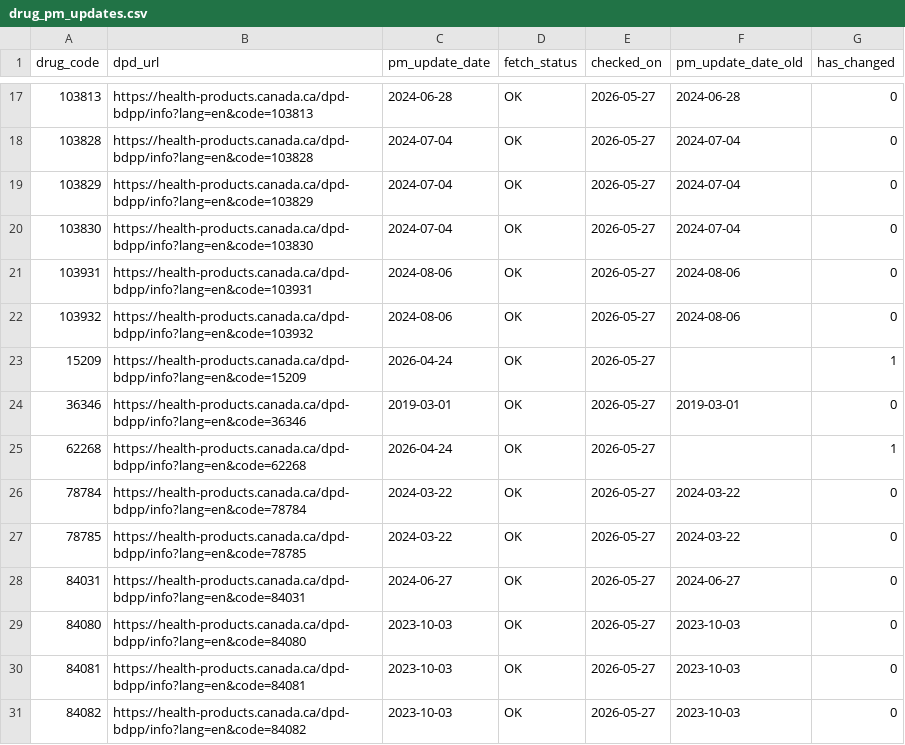
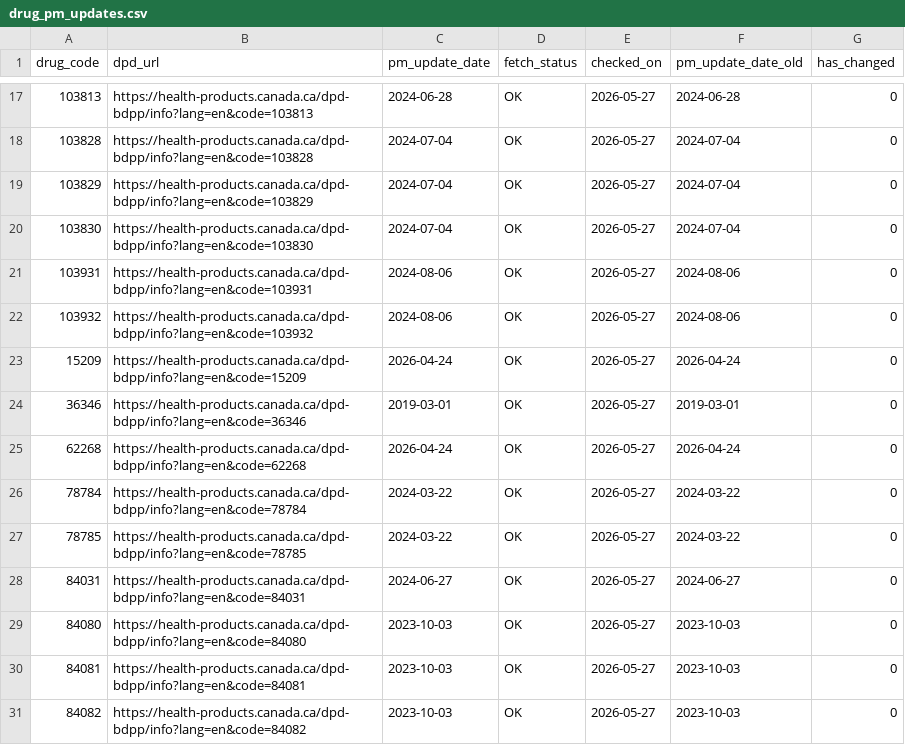
Before and after one commit to FrederickProvost/Health-Canada-Product-Monograph-Monitoring, a CSV file: Data/drug_pm_updates.csv, drawn as a sheet; only a part is shown, gaps mark what is left out.

```diff
--- a/Data/drug_pm_updates.csv
+++ b/Data/drug_pm_updates.csv
@@ -22,5 +22,5 @@ drug_code,dpd_url,pm_update_date,fetch_status,checked_on,pm_update_date_old,has_
 103932,https://health-products.canada.ca/dpd-bdpp/info?lang=en&code=103932,2024-08-06,OK,2026-05-27,2024-08-06,0
-15209,https://health-products.canada.ca/dpd-bdpp/info?lang=en&code=15209,2026-04-24,OK,2026-05-27,,1
+15209,https://health-products.canada.ca/dpd-bdpp/info?lang=en&code=15209,2026-04-24,OK,2026-05-27,2026-04-24,0
 36346,https://health-products.canada.ca/dpd-bdpp/info?lang=en&code=36346,2019-03-01,OK,2026-05-27,2019-03-01,0
-62268,https://health-products.canada.ca/dpd-bdpp/info?lang=en&code=62268,2026-04-24,OK,2026-05-27,,1
+62268,https://health-products.canada.ca/dpd-bdpp/info?lang=en&code=62268,2026-04-24,OK,2026-05-27,2026-04-24,0
 78784,https://health-products.canada.ca/dpd-bdpp/info?lang=en&code=78784,2024-03-22,OK,2026-05-27,2024-03-22,0
```
